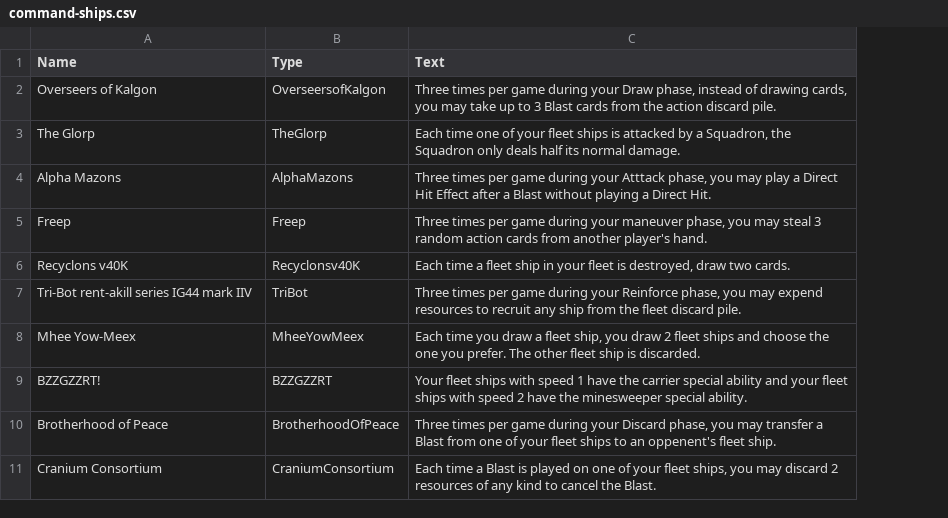
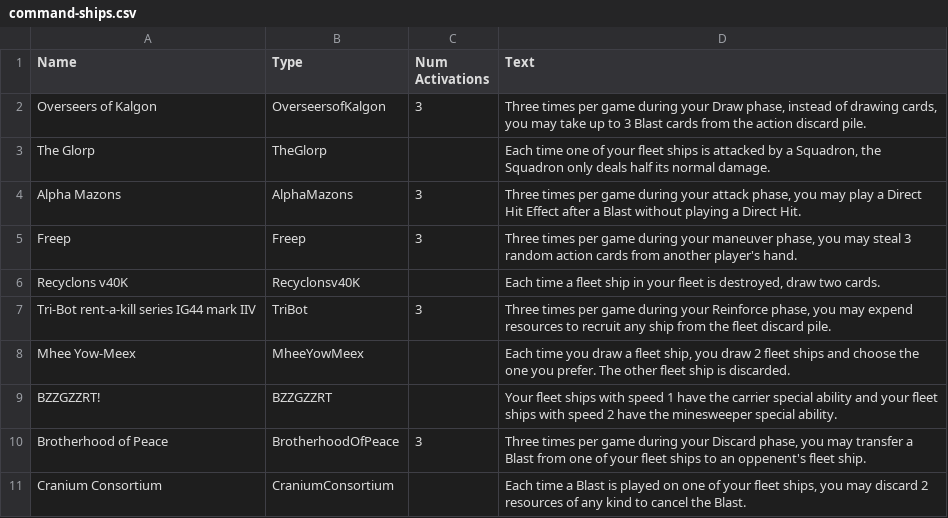
Before and after one commit to aquach/mag-blast, a CSV file: cards/command-ships.csv, drawn as a sheet; addresses are those after the commit; the diff names each change by its address in the sheet, - before the commit and + after, or states it on an @@ line.

Commit message:
Ability activation indicators.

```diff
--- a/cards/command-ships.csv
+++ b/cards/command-ships.csv
+column C (Num Activations), rows 2-10: 3 |  | 3 | 3 |  | 3 |  |  | 3
-D4 (Text): …during your Atttack phase, you…
+D4 (Text): …during your attack phase, you…
-A7 (Name): Tri-Bot rent-akill series IG44 mark IIV
+A7 (Name): Tri-Bot rent-a-kill series IG44 mark IIV
```
Also changed, not shown: 6 other files.
